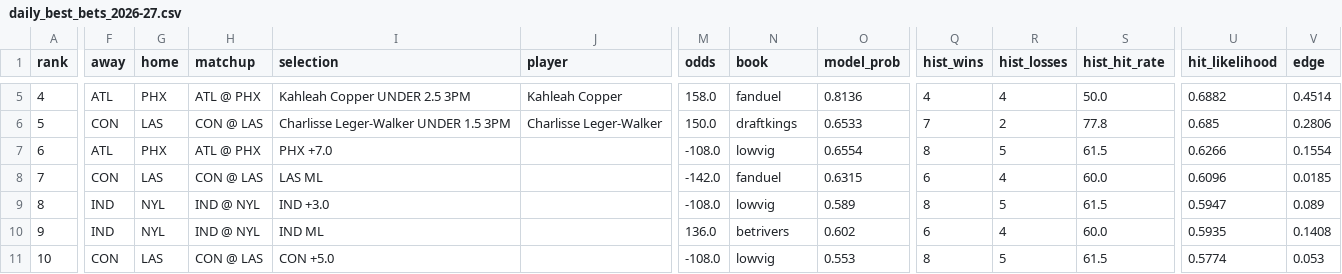
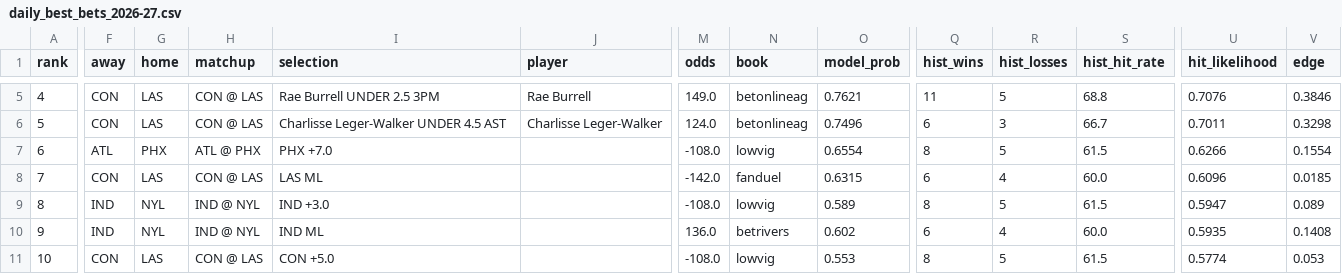
Before and after one commit to Alphakiller1/wnba-edge-model, a CSV file: data/processed/daily_best_bets_2026-27.csv, drawn as a sheet; only a part is shown, gaps mark what is left out; the diff covers the shown part only; the diff names each change by its address in the sheet, - before the commit and + after, or states it on an @@ line.

```diff
--- a/data/processed/daily_best_bets_2026-27.csv
+++ b/data/processed/daily_best_bets_2026-27.csv
-F5 (away): ATL
+F5 (away): CON
-G5 (home): PHX
+G5 (home): LAS
-H5 (matchup): ATL @ PHX
+H5 (matchup): CON @ LAS
-I5 (selection): Kahleah Copper UNDER 2.5 3PM
+I5 (selection): Rae Burrell UNDER 2.5 3PM
-J5 (player): Kahleah Copper
+J5 (player): Rae Burrell
-M5 (odds): 158.0
+M5 (odds): 149.0
-N5 (book): fanduel
+N5 (book): betonlineag
-O5 (model_prob): 0.8136
+O5 (model_prob): 0.7621
-Q5 (hist_wins): 4
+Q5 (hist_wins): 11
-R5 (hist_losses): 4
+R5 (hist_losses): 5
-S5 (hist_hit_rate): 50.0
+S5 (hist_hit_rate): 68.8
-U5 (hit_likelihood): 0.6882
+U5 (hit_likelihood): 0.7076
-V5 (edge): 0.4514
+V5 (edge): 0.3846
-I6 (selection): Charlisse Leger-Walker UNDER 1.5 3PM
+I6 (selection): Charlisse Leger-Walker UNDER 4.5 AST
-M6 (odds): 150.0
+M6 (odds): 124.0
-N6 (book): draftkings
+N6 (book): betonlineag
-O6 (model_prob): 0.6533
+O6 (model_prob): 0.7496
-Q6 (hist_wins): 7
+Q6 (hist_wins): 6
-R6 (hist_losses): 2
+R6 (hist_losses): 3
-S6 (hist_hit_rate): 77.8
+S6 (hist_hit_rate): 66.7
-U6 (hit_likelihood): 0.685
+U6 (hit_likelihood): 0.7011
-V6 (edge): 0.2806
+V6 (edge): 0.3298
```
Also changed, not shown: 31 edited cells elsewhere in this file, 10 other files.
